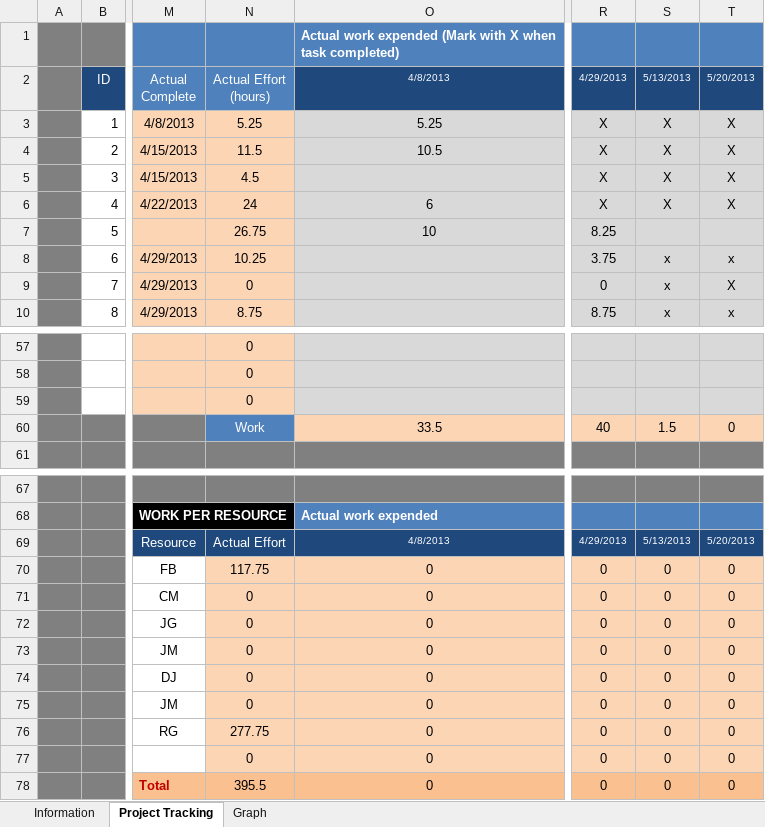
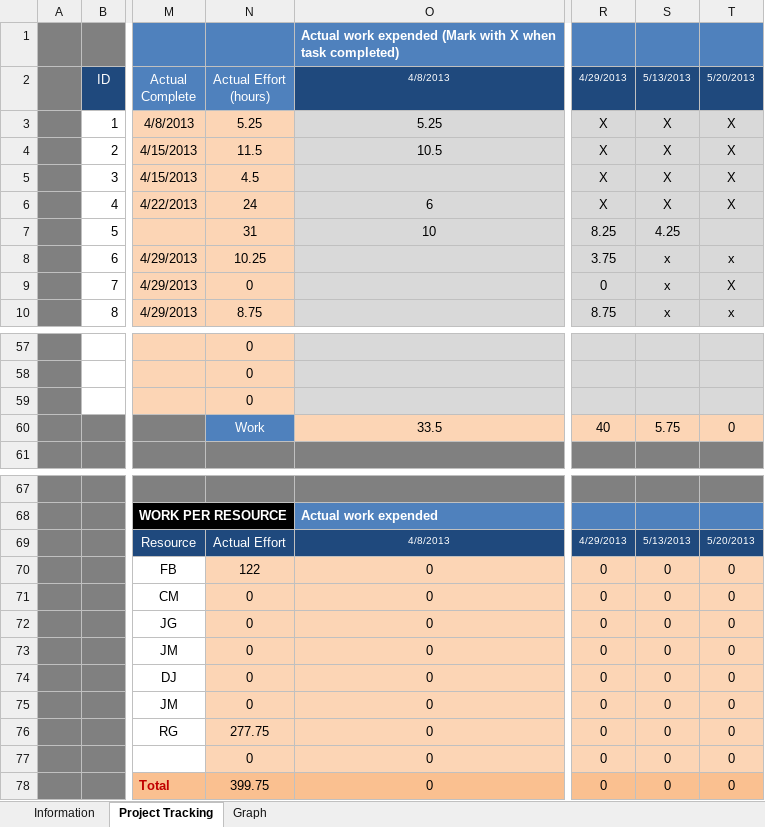
Before and after one commit to jmgirao/projetosoftware1213, an Excel workbook: Docs/Project Management/Tracking_EV_Analysis.xlsm, sheet Project Tracking, drawn as a sheet; only a part is shown, gaps mark what is left out; values as stored, in another font and other column widths than the file's, no borders; conditional formats not drawn; the diff names each change by its address in the sheet, - before the commit and + after, or states it on an @@ line.

```diff
--- a/Docs/Project Management/Tracking_EV_Analysis.xlsm (sheet Project Tracking)
+++ b/Docs/Project Management/Tracking_EV_Analysis.xlsm (sheet Project Tracking)
-N7 (Actual Effort (hours)): 26.75
+N7 (Actual Effort (hours)): 31
-S7 (5/13/2013): (empty)
+S7 (5/13/2013): 4.25
-S60 (5/13/2013): 1.5
+S60 (5/13/2013): 5.75
-N70 (Actual Effort (hours)): 117.75
+N70 (Actual Effort (hours)): 122
-N78 (Actual Effort (hours)): 395.5
+N78 (Actual Effort (hours)): 399.75
```
Also changed, not shown: charts or pictures.
